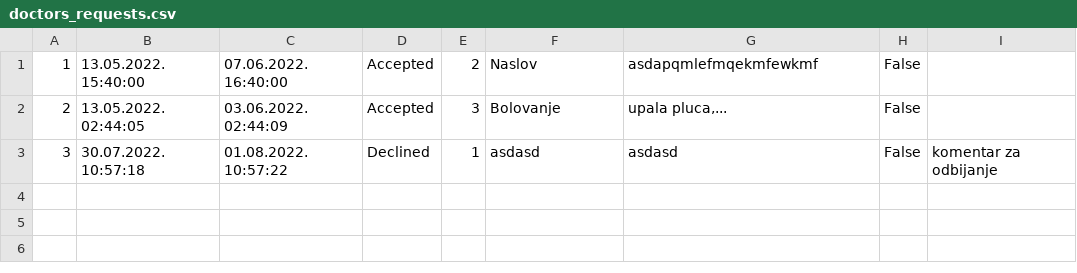
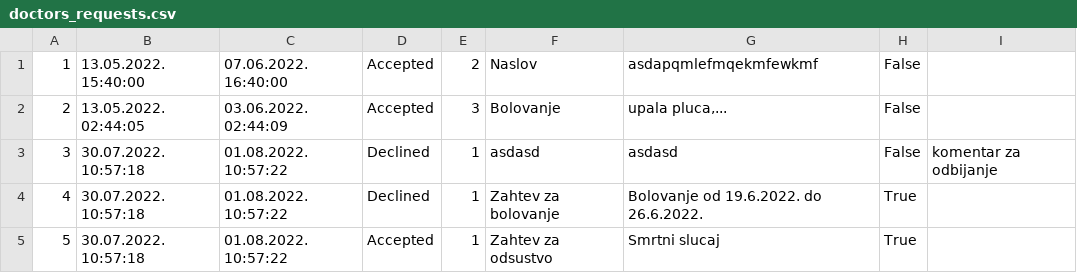
Before and after one commit to dandza7/IN-Tim-9-SIMS-HCI, a CSV file: WpfApp1/Resources/Data/doctors_requests.csv, drawn as a sheet; the diff names each change by its address in the sheet, - before the commit and + after, or states it on an @@ line.

Commit message:
dodata obrada zahteva za odstustvo (#190)

```diff
--- a/WpfApp1/Resources/Data/doctors_requests.csv
+++ b/WpfApp1/Resources/Data/doctors_requests.csv
+row 4: 4 | 30.07.2022. 10:57:18 | 01.08.2022. 10:57:22 | Declined | 1 | Zahtev za bolovanje | Bolovanje od 19.6.2022. do 26.6.2022. | True
+row 5: 5 | 30.07.2022. 10:57:18 | 01.08.2022. 10:57:22 | Accepted | 1 | Zahtev za odsustvo | Smrtni slucaj | True
```
Also changed, not shown: WpfApp1/Resources/Data/notification.csv, 15 other files.
